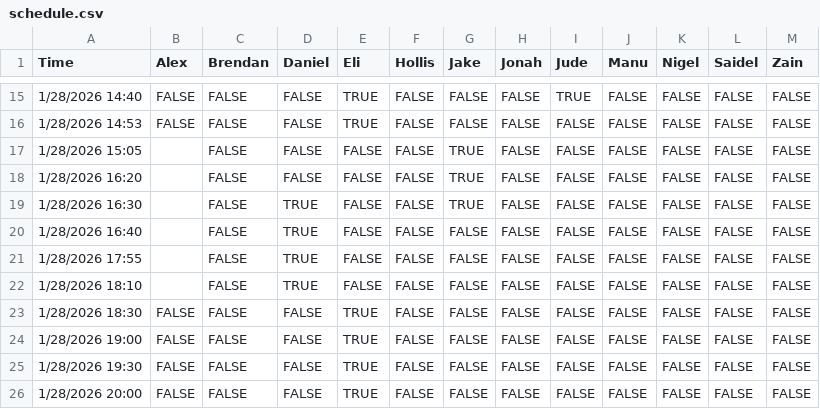
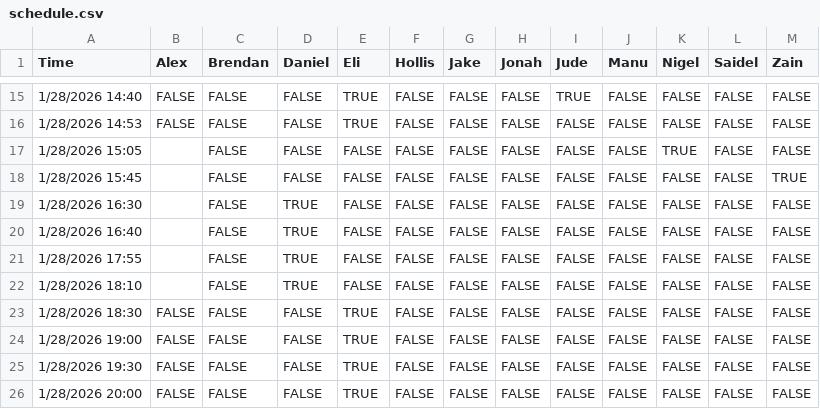
Before and after one commit to JazzyJonah/UNC-Tenting-2026, a CSV file: data/schedule.csv, drawn as a sheet; only a part is shown, gaps mark what is left out.

Commit message:
updated schedule

```diff
--- a/data/schedule.csv
+++ b/data/schedule.csv
@@ -16,5 +16,5 @@ Time,Alex,Brendan,Daniel,Eli,Hollis,Jake,Jonah,Jude,Manu,Nigel,Saidel,Zain
 1/28/2026 14:53,FALSE,FALSE,FALSE,TRUE,FALSE,FALSE,FALSE,FALSE,FALSE,FALSE,FALSE,FALSE
-1/28/2026 15:05,,FALSE,FALSE,FALSE,FALSE,TRUE,FALSE,FALSE,FALSE,FALSE,FALSE,FALSE
-1/28/2026 16:20,,FALSE,FALSE,FALSE,FALSE,TRUE,FALSE,FALSE,FALSE,FALSE,FALSE,FALSE
-1/28/2026 16:30,,FALSE,TRUE,FALSE,FALSE,TRUE,FALSE,FALSE,FALSE,FALSE,FALSE,FALSE
+1/28/2026 15:05,,FALSE,FALSE,FALSE,FALSE,FALSE,FALSE,FALSE,FALSE,TRUE,FALSE,FALSE
+1/28/2026 15:45,,FALSE,FALSE,FALSE,FALSE,FALSE,FALSE,FALSE,FALSE,FALSE,FALSE,TRUE
+1/28/2026 16:30,,FALSE,TRUE,FALSE,FALSE,FALSE,FALSE,FALSE,FALSE,FALSE,FALSE,FALSE
 1/28/2026 16:40,,FALSE,TRUE,FALSE,FALSE,FALSE,FALSE,FALSE,FALSE,FALSE,FALSE,FALSE
```
